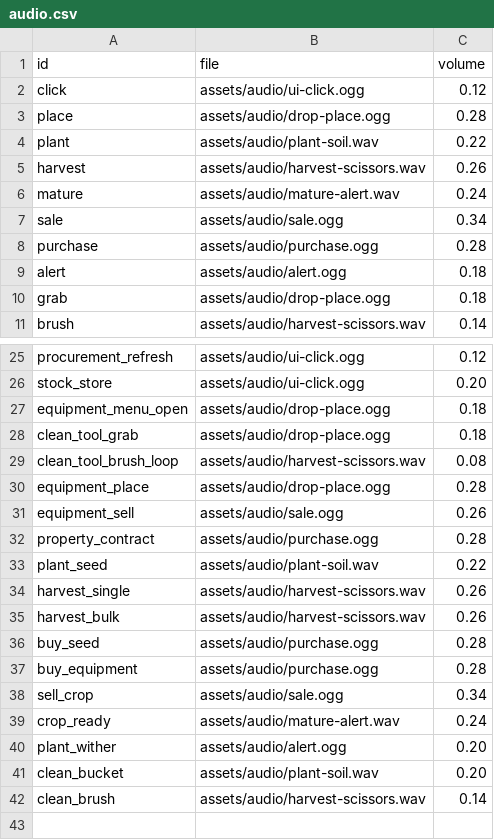
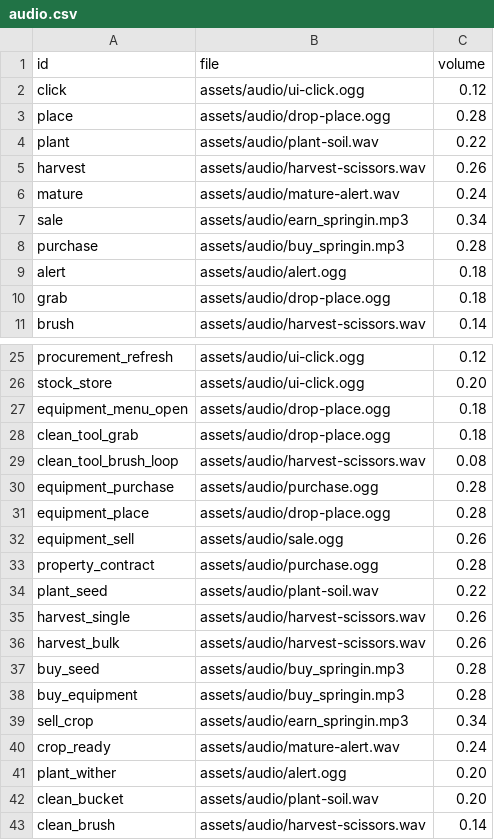
Before and after one commit to ziroz-tech/UnderGreen, a CSV file: data/audio.csv, drawn as a sheet; only a part is shown, gaps mark what is left out.

Commit message:
Add files via upload

```diff
--- a/data/audio.csv
+++ b/data/audio.csv
@@ -6,4 +6,4 @@ harvest,assets/audio/harvest-scissors.wav,0.26
 mature,assets/audio/mature-alert.wav,0.24
-sale,assets/audio/sale.ogg,0.34
-purchase,assets/audio/purchase.ogg,0.28
+sale,assets/audio/earn_springin.mp3,0.34
+purchase,assets/audio/buy_springin.mp3,0.28
 alert,assets/audio/alert.ogg,0.18
@@ -29,2 +29,3 @@ clean_tool_grab,assets/audio/drop-place.ogg,0.18
 clean_tool_brush_loop,assets/audio/harvest-scissors.wav,0.08
+equipment_purchase,assets/audio/purchase.ogg,0.28
 equipment_place,assets/audio/drop-place.ogg,0.28
@@ -35,5 +36,5 @@ harvest_single,assets/audio/harvest-scissors.wav,0.26
 harvest_bulk,assets/audio/harvest-scissors.wav,0.26
-buy_seed,assets/audio/purchase.ogg,0.28
-buy_equipment,assets/audio/purchase.ogg,0.28
-sell_crop,assets/audio/sale.ogg,0.34
+buy_seed,assets/audio/buy_springin.mp3,0.28
+buy_equipment,assets/audio/buy_springin.mp3,0.28
+sell_crop,assets/audio/earn_springin.mp3,0.34
 crop_ready,assets/audio/mature-alert.wav,0.24
```
